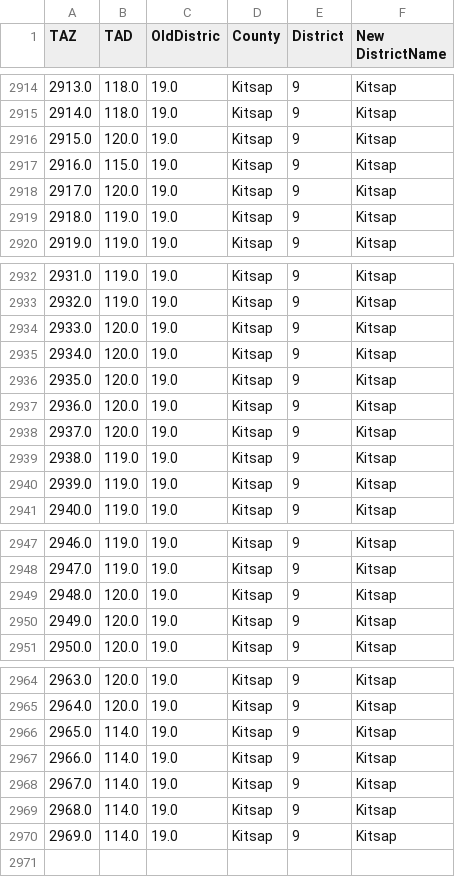
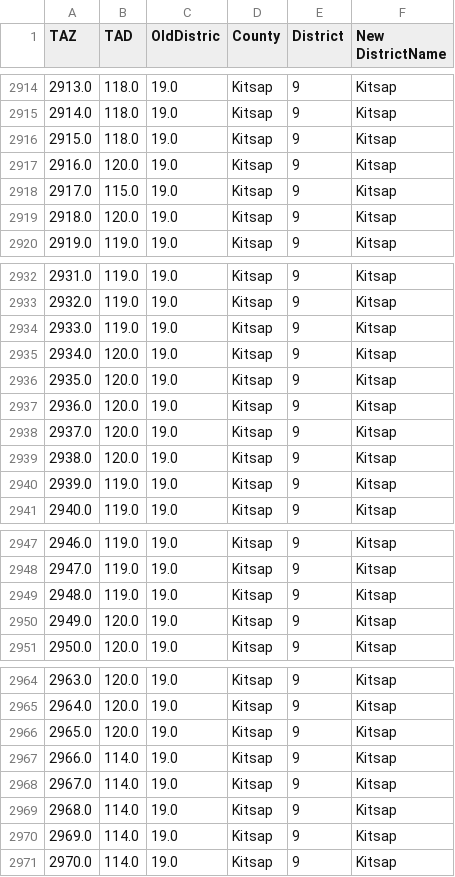
Before and after one commit to RSGInc/SeaCast, a CSV file: inputs/model/lookup/TAZ_TAD_County.csv, drawn as a sheet; only a part is shown, gaps mark what is left out.

```diff
--- a/inputs/model/lookup/TAZ_TAD_County.csv
+++ b/inputs/model/lookup/TAZ_TAD_County.csv
@@ -2915,6 +2915,6 @@ TAZ,TAD,OldDistric,County,District,New DistrictName
 2914.0,118.0,19.0,Kitsap,9,Kitsap
-2915.0,120.0,19.0,Kitsap,9,Kitsap
-2916.0,115.0,19.0,Kitsap,9,Kitsap
-2917.0,120.0,19.0,Kitsap,9,Kitsap
-2918.0,119.0,19.0,Kitsap,9,Kitsap
+2915.0,118.0,19.0,Kitsap,9,Kitsap
+2916.0,120.0,19.0,Kitsap,9,Kitsap
+2917.0,115.0,19.0,Kitsap,9,Kitsap
+2918.0,120.0,19.0,Kitsap,9,Kitsap
 2919.0,119.0,19.0,Kitsap,9,Kitsap
@@ -2933,3 +2933,3 @@ TAZ,TAD,OldDistric,County,District,New DistrictName
 2932.0,119.0,19.0,Kitsap,9,Kitsap
-2933.0,120.0,19.0,Kitsap,9,Kitsap
+2933.0,119.0,19.0,Kitsap,9,Kitsap
 2934.0,120.0,19.0,Kitsap,9,Kitsap
@@ -2938,3 +2938,3 @@ TAZ,TAD,OldDistric,County,District,New DistrictName
 2937.0,120.0,19.0,Kitsap,9,Kitsap
-2938.0,119.0,19.0,Kitsap,9,Kitsap
+2938.0,120.0,19.0,Kitsap,9,Kitsap
 2939.0,119.0,19.0,Kitsap,9,Kitsap
@@ -2948,3 +2948,3 @@ TAZ,TAD,OldDistric,County,District,New DistrictName
 2947.0,119.0,19.0,Kitsap,9,Kitsap
-2948.0,120.0,19.0,Kitsap,9,Kitsap
+2948.0,119.0,19.0,Kitsap,9,Kitsap
 2949.0,120.0,19.0,Kitsap,9,Kitsap
@@ -2965,3 +2965,3 @@ TAZ,TAD,OldDistric,County,District,New DistrictName
 2964.0,120.0,19.0,Kitsap,9,Kitsap
-2965.0,114.0,19.0,Kitsap,9,Kitsap
+2965.0,120.0,19.0,Kitsap,9,Kitsap
 2966.0,114.0,19.0,Kitsap,9,Kitsap
@@ -2970 +2970,2 @@ TAZ,TAD,OldDistric,County,District,New DistrictName
 2969.0,114.0,19.0,Kitsap,9,Kitsap
+2970.0,114.0,19.0,Kitsap,9,Kitsap
```
Also changed, not shown: inputs/model/lookup/TAZ_Reg_Geog.csv, inputs/model/lookup/county_taz.csv, 29 other files.
